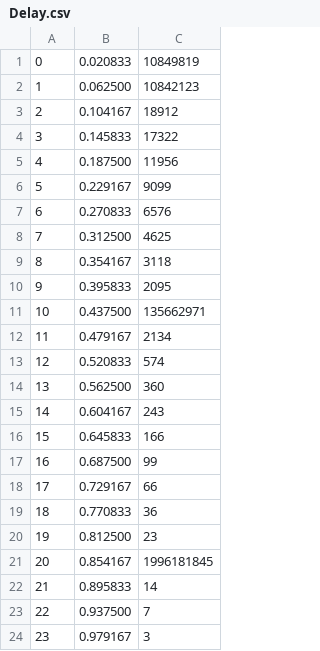
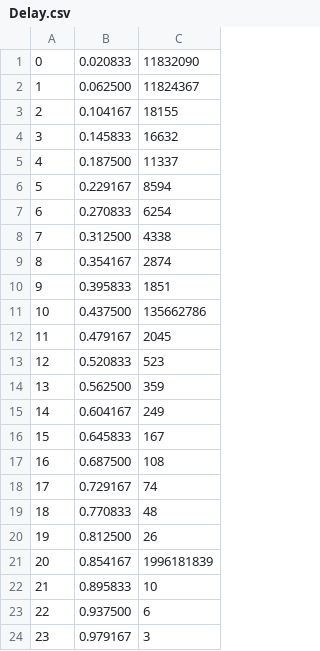
Before and after one commit to crazyberserker/STEL, a CSV file: Traffic/PART_3/Delay.csv, drawn as a sheet.

```diff
--- a/Traffic/PART_3/Delay.csv
+++ b/Traffic/PART_3/Delay.csv
@@ -1,24 +1,24 @@
-0, 0.020833, 10849819
-1, 0.062500, 10842123
-2, 0.104167, 18912
-3, 0.145833, 17322
-4, 0.187500, 11956
-5, 0.229167, 9099
-6, 0.270833, 6576
-7, 0.312500, 4625
-8, 0.354167, 3118
-9, 0.395833, 2095
-10, 0.437500, 135662971
-11, 0.479167, 2134
-12, 0.520833, 574
-13, 0.562500, 360
-14, 0.604167, 243
-15, 0.645833, 166
-16, 0.687500, 99
-17, 0.729167, 66
-18, 0.770833, 36
-19, 0.812500, 23
-20, 0.854167, 1996181845
-21, 0.895833, 14
-22, 0.937500, 7
+0, 0.020833, 11832090
+1, 0.062500, 11824367
+2, 0.104167, 18155
+3, 0.145833, 16632
+4, 0.187500, 11337
+5, 0.229167, 8594
+6, 0.270833, 6254
+7, 0.312500, 4338
+8, 0.354167, 2874
+9, 0.395833, 1851
+10, 0.437500, 135662786
+11, 0.479167, 2045
+12, 0.520833, 523
+13, 0.562500, 359
+14, 0.604167, 249
+15, 0.645833, 167
+16, 0.687500, 108
+17, 0.729167, 74
+18, 0.770833, 48
+19, 0.812500, 26
+20, 0.854167, 1996181839
+21, 0.895833, 10
+22, 0.937500, 6
 23, 0.979167, 3
```
Also changed, not shown: Traffic/PART_3/Prediction.csv, 3 other files.
